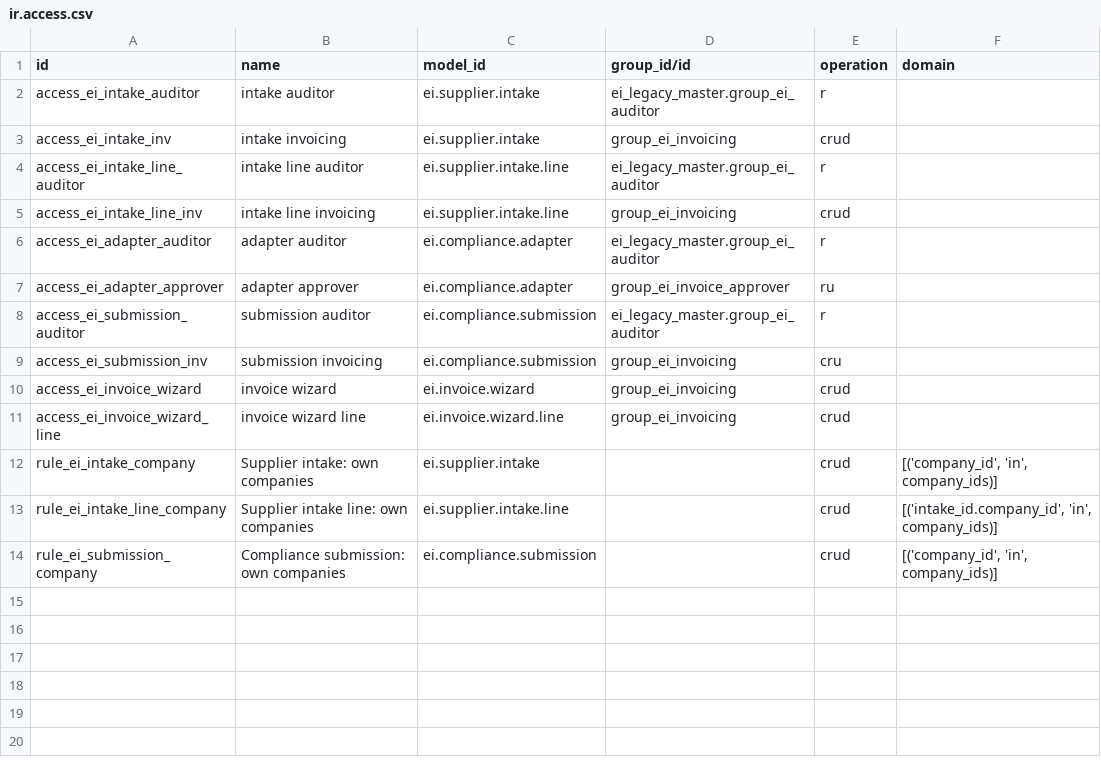
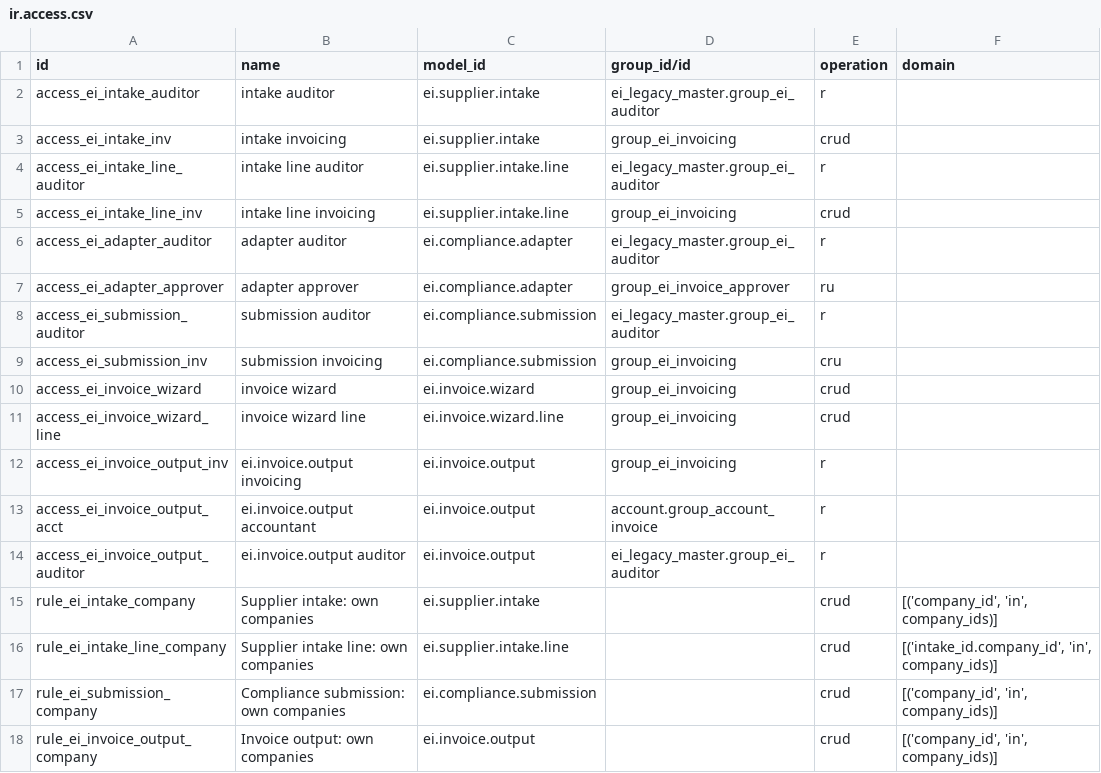
Before and after one commit to omarrangila-prog/export-international-odoo, a CSV file: addons/ei_invoice_extensions/security/ir.access.csv, drawn as a sheet; the diff names each change by its address in the sheet, - before the commit and + after, or states it on an @@ line.

```diff
--- a/addons/ei_invoice_extensions/security/ir.access.csv
+++ b/addons/ei_invoice_extensions/security/ir.access.csv
+row 12: access_ei_invoice_output_inv | ei.invoice.output invoicing | ei.invoice.output | group_ei_invoicing | r
+row 13: access_ei_invoice_output_acct | ei.invoice.output accountant | ei.invoice.output | account.group_account_invoice | r
+row 14: access_ei_invoice_output_auditor | ei.invoice.output auditor | ei.invoice.output | ei_legacy_master.group_ei_auditor | r
+row 18: rule_ei_invoice_output_company | Invoice output: own companies | ei.invoice.output |  | crud | [('company_id', 'in', company_ids)]
```
Also changed, not shown: addons/ei_migration/security/ir.access.csv, 22 other files.
